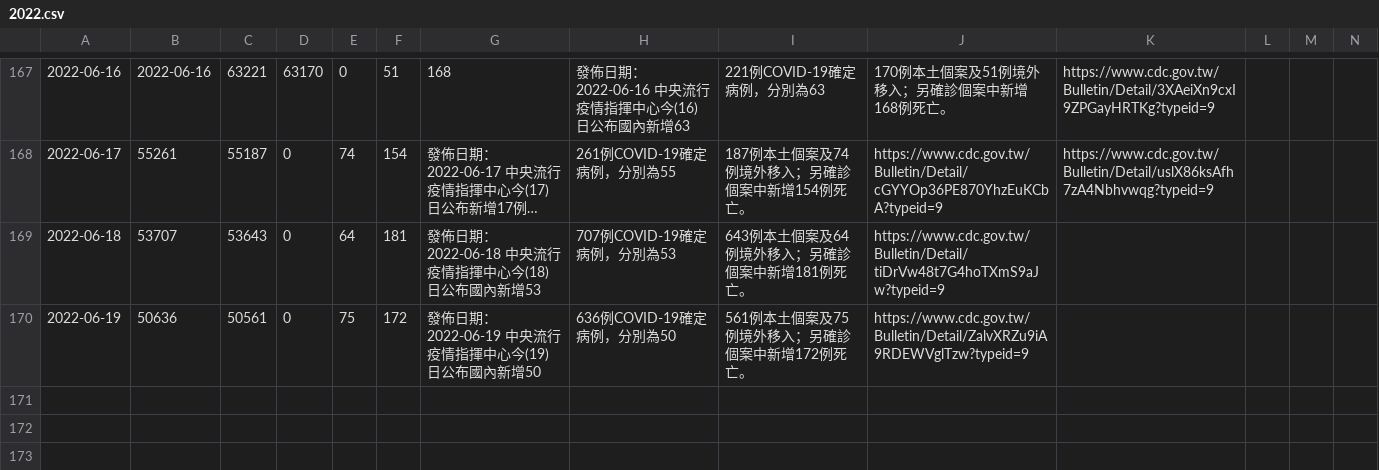
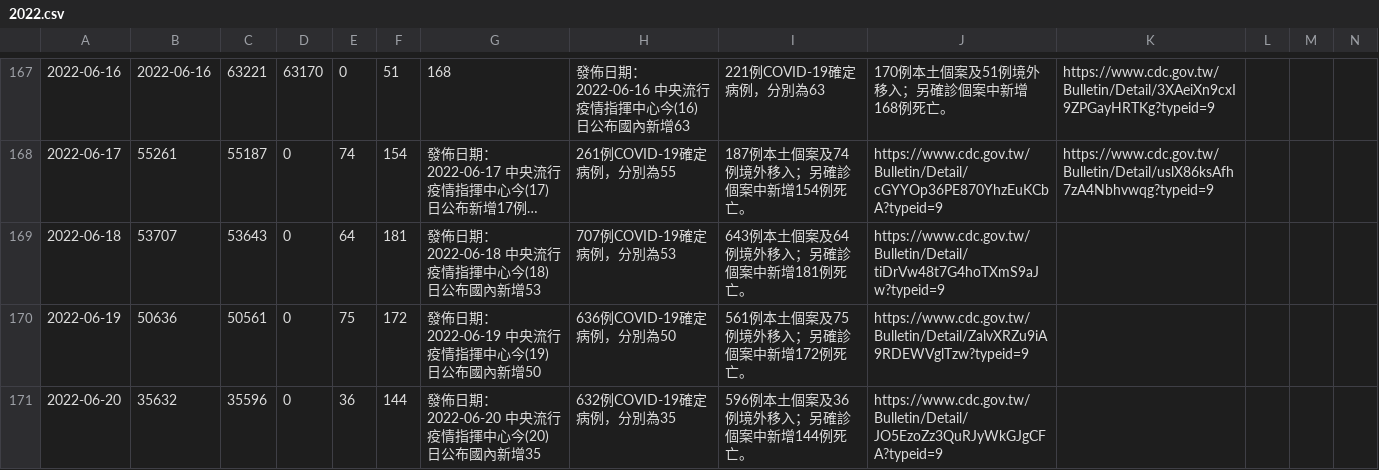
Before and after one commit to pankpan/twcdcnews, a CSV file: data/2022.csv, drawn as a sheet; only a part is shown, gaps mark what is left out; long unchanged cells end in …; rows hold the shown columns only; the diff names each change by its address in the sheet, - before the commit and + after, or states it on an @@ line.

Commit message:
add 20220620 data

```diff
--- a/data/2022.csv
+++ b/data/2022.csv
+row 171: 2022-06-20 | 35632 | 35596 | 0 | 36 | 144 | 發佈日期：2022-06-20 中央流行疫情指揮中心今(20)日公布國內新增35 | 632例COVID-19確定病例，分別為35 | 596例本土個案及36例境外移入；另確診個案中新增144例死亡。 | https://www.cdc.gov.tw/Bulletin/Detail/JO5EzoZz3QuRJyWkGJgCFA?typeid=9
```
Also changed, not shown: 2 other files.
